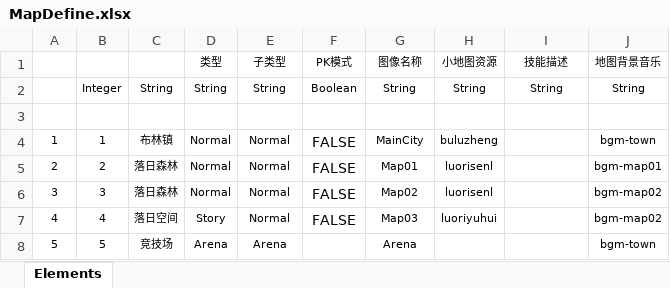
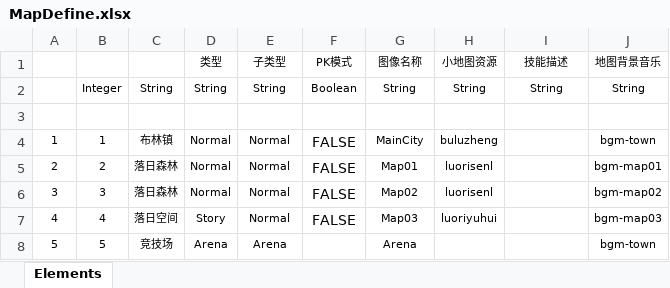
Before and after one commit to BugExorcist/24.10.3ExtremeWorld, an Excel workbook: Src/Data/Tables/MapDefine.xlsx, sheet Elements, drawn as a sheet; values as stored, in another font and other column widths than the file's, no borders; table styles not drawn; the diff names each change by its address in the sheet, - before the commit and + after, or states it on an @@ line.

```diff
--- a/Src/Data/Tables/MapDefine.xlsx (sheet Elements)
+++ b/Src/Data/Tables/MapDefine.xlsx (sheet Elements)
-J7 (地图背景音乐): bgm-map02
+J7 (地图背景音乐): bgm-map03
```
Also changed, not shown: 21 other files.
